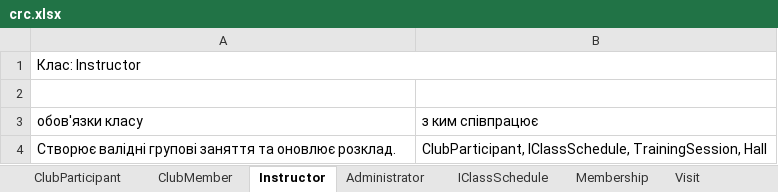
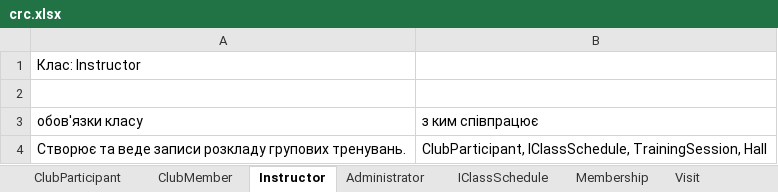
Before and after one commit to OleksandrEkorde/sportsclub, an Excel workbook: docs/crc.xlsx, sheet Instructor, drawn as a sheet; values as stored, in another font and other column widths than the file's, no borders; the diff names each change by its address in the sheet, - before the commit and + after, or states it on an @@ line.

```diff
--- a/docs/crc.xlsx (sheet Instructor)
+++ b/docs/crc.xlsx (sheet Instructor)
-A1:B1 merged
-A4: Створює валідні групові заняття та оновлює розклад.
+A4: Створює та веде записи розкладу групових тренувань.
```
Also changed, not shown: sheet Hall, sheet Membership, sheet Visit, sheet IClassSchedule, sheet AccessControlSystem, sheet ClubParticipant, 3 more sheets, 1 other file.
